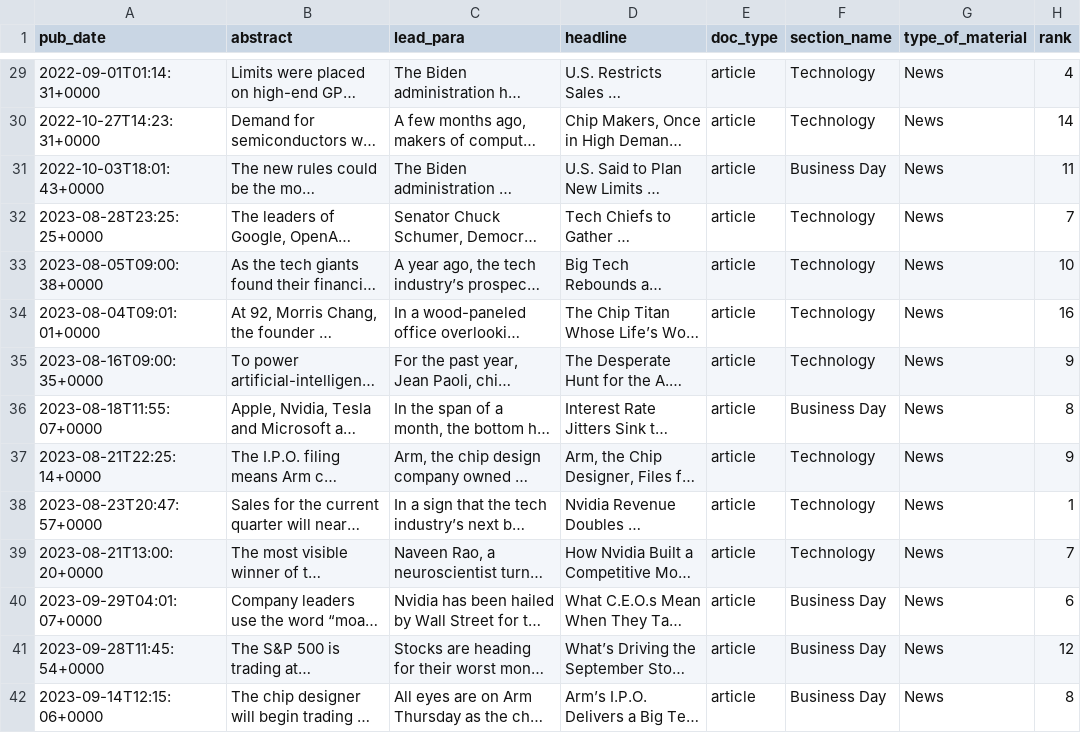
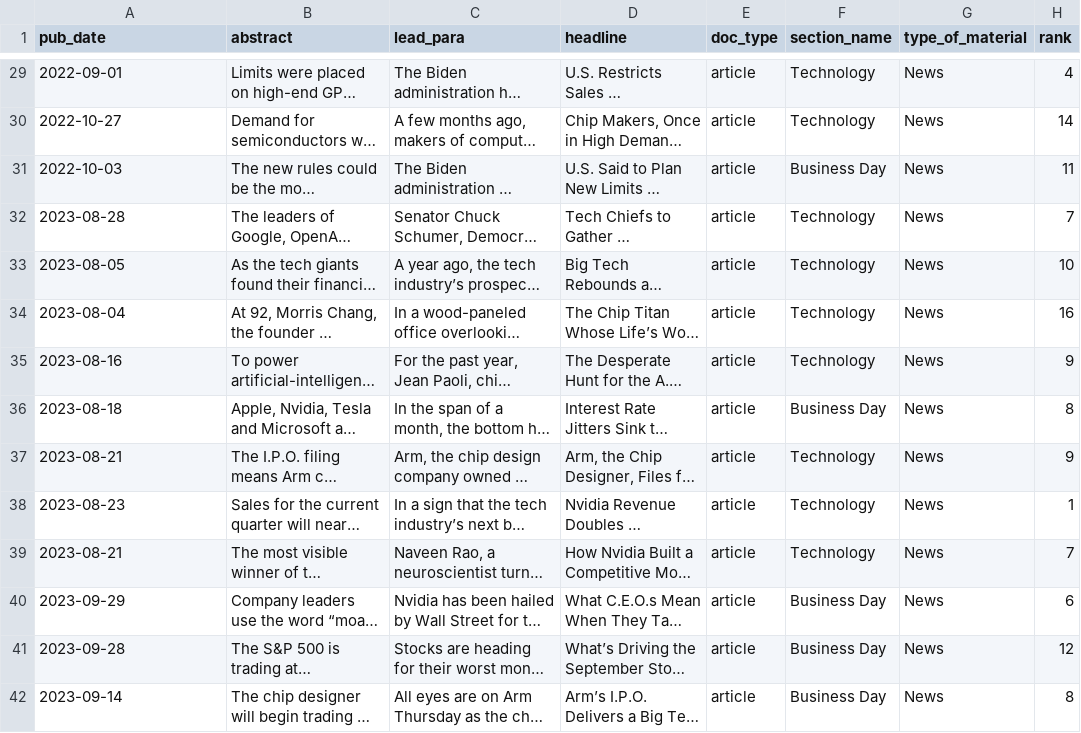
Before and after one commit to xavsant/multimodal_stockprice_prediction, a CSV file: data/clean/stock_text_data/Nvidia_Corporation_text_data.csv, drawn as a sheet; only a part is shown, gaps mark what is left out; long unchanged cells end in …; the diff covers the shown part only; the diff names each change by its address in the sheet, - before the commit and + after, or states it on an @@ line.

```diff
--- a/data/clean/stock_text_data/Nvidia_Corporation_text_data.csv
+++ b/data/clean/stock_text_data/Nvidia_Corporation_text_data.csv
-A29 (pub_date): 2022-09-01T01:14:31+0000
+A29 (pub_date): 2022-09-01
-A30 (pub_date): 2022-10-27T14:23:31+0000
+A30 (pub_date): 2022-10-27
-A31 (pub_date): 2022-10-03T18:01:43+0000
+A31 (pub_date): 2022-10-03
-A32 (pub_date): 2023-08-28T23:25:25+0000
+A32 (pub_date): 2023-08-28
-A33 (pub_date): 2023-08-05T09:00:38+0000
+A33 (pub_date): 2023-08-05
-A34 (pub_date): 2023-08-04T09:01:01+0000
+A34 (pub_date): 2023-08-04
-A35 (pub_date): 2023-08-16T09:00:35+0000
+A35 (pub_date): 2023-08-16
-A36 (pub_date): 2023-08-18T11:55:07+0000
+A36 (pub_date): 2023-08-18
-A37 (pub_date): 2023-08-21T22:25:14+0000
+A37 (pub_date): 2023-08-21
-A38 (pub_date): 2023-08-23T20:47:57+0000
+A38 (pub_date): 2023-08-23
-A39 (pub_date): 2023-08-21T13:00:20+0000
+A39 (pub_date): 2023-08-21
-A40 (pub_date): 2023-09-29T04:01:07+0000
+A40 (pub_date): 2023-09-29
-A41 (pub_date): 2023-09-28T11:45:54+0000
+A41 (pub_date): 2023-09-28
-A42 (pub_date): 2023-09-14T12:15:06+0000
+A42 (pub_date): 2023-09-14
```
Also changed, not shown: 104 edited cells elsewhere in this file, data/clean/stock_text_data/International_Business_Machines_Corporation_text_data.csv, data/clean/stock_text_data/Salesforce.com_Inc_text_data.csv, 4 other files.
